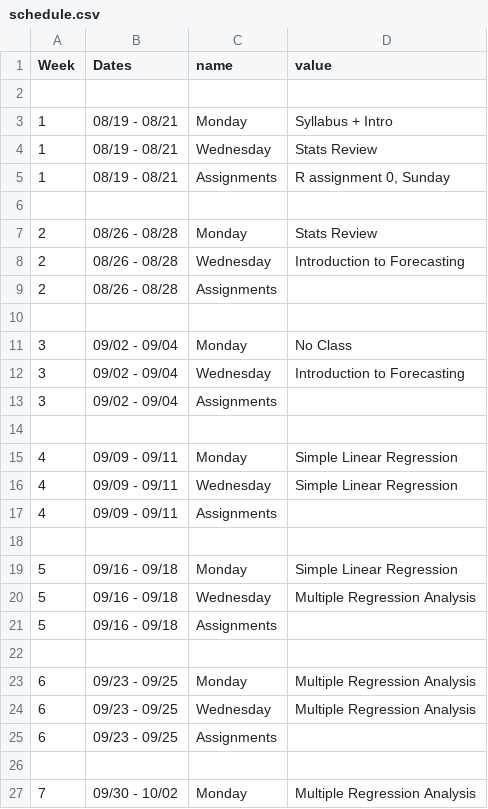
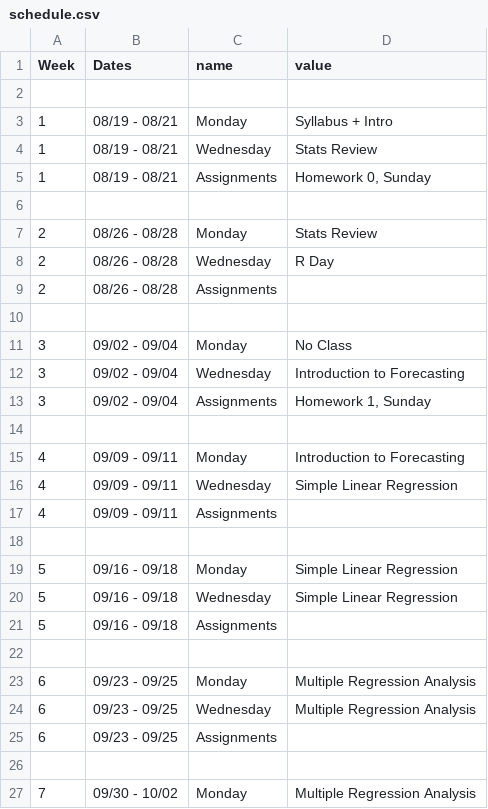
Before and after one commit to kylebutts/UARK_4753, a CSV file: Syllabus/schedule.csv, drawn as a sheet; only a part is shown.

Commit message:
Homework 1

```diff
--- a/Syllabus/schedule.csv
+++ b/Syllabus/schedule.csv
@@ -4,6 +4,6 @@ Week,Dates,name,value
 1,08/19 - 08/21,Wednesday,Stats Review
-1,08/19 - 08/21,Assignments,"R assignment 0, Sunday"
+1,08/19 - 08/21,Assignments,"Homework 0, Sunday"
 
 2,08/26 - 08/28,Monday,Stats Review
-2,08/26 - 08/28,Wednesday,Introduction to Forecasting
+2,08/26 - 08/28,Wednesday,R Day
 2,08/26 - 08/28,Assignments,
@@ -12,5 +12,5 @@ Week,Dates,name,value
 3,09/02 - 09/04,Wednesday,Introduction to Forecasting
-3,09/02 - 09/04,Assignments,
+3,09/02 - 09/04,Assignments,"Homework 1, Sunday"
 
-4,09/09 - 09/11,Monday,Simple Linear Regression
+4,09/09 - 09/11,Monday,Introduction to Forecasting
 4,09/09 - 09/11,Wednesday,Simple Linear Regression
@@ -19,3 +19,3 @@ Week,Dates,name,value
 5,09/16 - 09/18,Monday,Simple Linear Regression
-5,09/16 - 09/18,Wednesday,Multiple Regression Analysis
+5,09/16 - 09/18,Wednesday,Simple Linear Regression
 5,09/16 - 09/18,Assignments,
```
Also changed, not shown: 7 other files.
